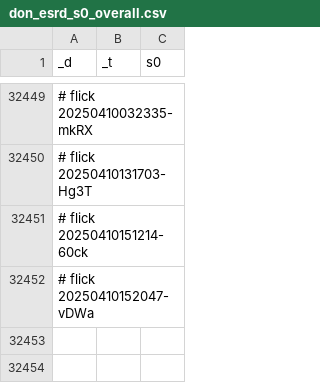
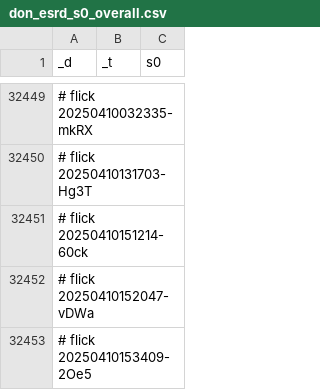
Before and after one commit to abikesa/phantom, a CSV file: kitabo/ensi/ukubona/donorcase/test2/assets/csv/don_esrd_s0_overall.csv, drawn as a sheet; only a part is shown, gaps mark what is left out; the diff names each change by its address in the sheet, - before the commit and + after, or states it on an @@ line.

Commit message:
kitabo/ensi/ukubona/donorcase/test2/assets/csv/don_esrd_s0_overall.csv

```diff
--- a/kitabo/ensi/ukubona/donorcase/test2/assets/csv/don_esrd_s0_overall.csv
+++ b/kitabo/ensi/ukubona/donorcase/test2/assets/csv/don_esrd_s0_overall.csv
+row 32453: # flick 20250410153409-2Oe5
```
